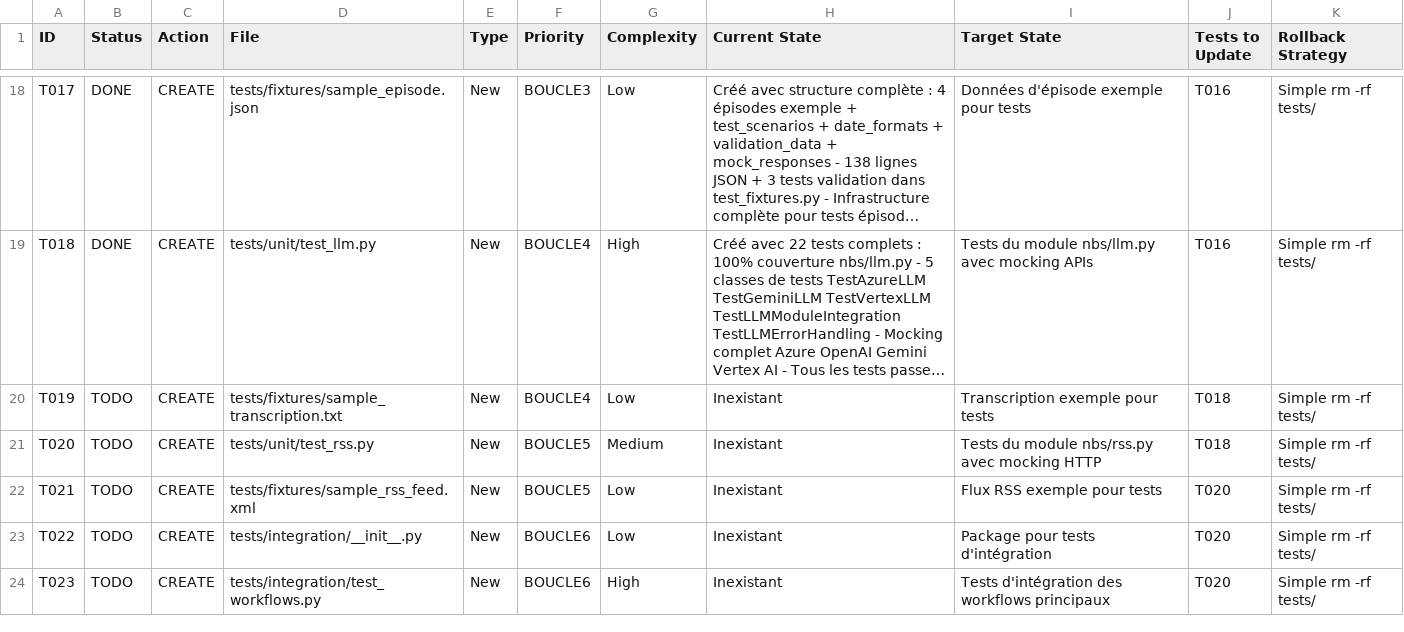
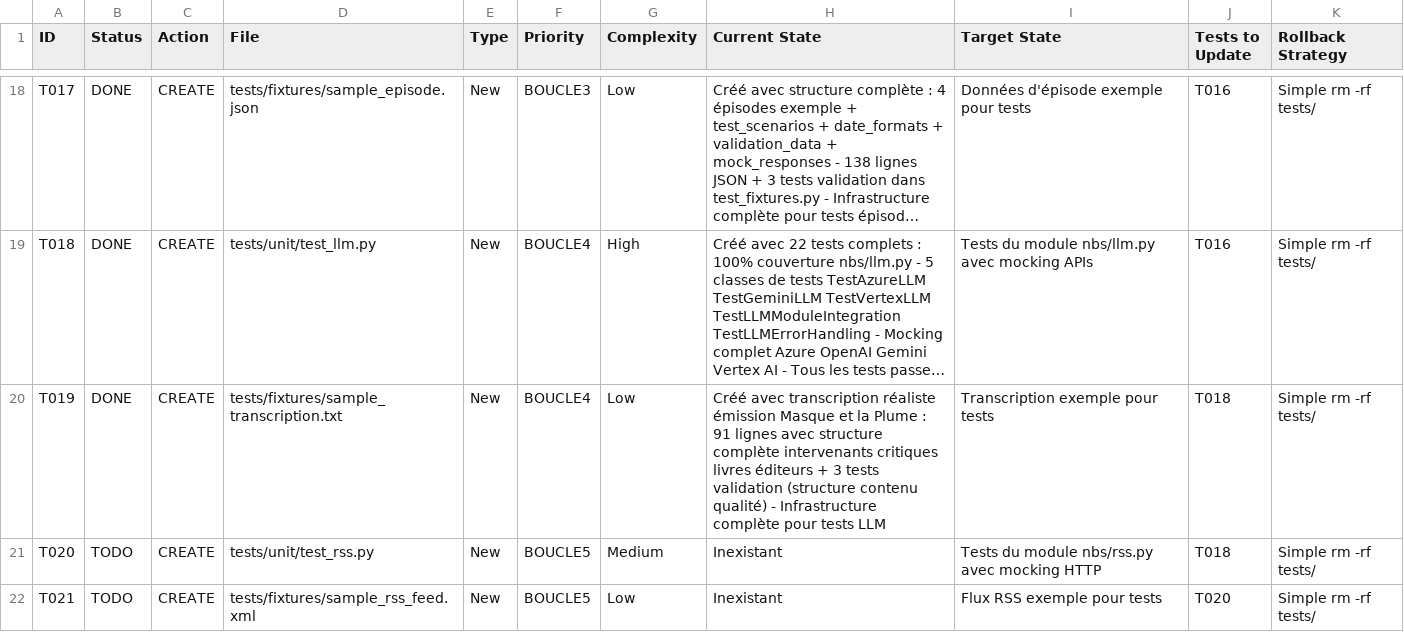
Before and after one commit to castorfou/lmelp, a CSV file: vibe/58-devops-creer-les-tests-unitaires/Phase_2/modification-plan.csv, drawn as a sheet; only a part is shown, gaps mark what is left out; the shorter side is filled out with more unchanged rows; long unchanged cells end in …; the diff names each change by its address in the sheet, - before the commit and + after, or states it on an @@ line.

Commit message:
feat(tests): Add comprehensive unit tests for LLM module with advanced mocking
- Created `tests/unit/test_llm.py` with 22 complete tests achieving 100% coverage for `nbs/llm.py`.
- Implemented mocking for complex dependencies including Azure OpenAI, Gemini, and Vertex AI.
- Added fixtures to automatically mock external imports, ensuring isolation during tests.
- Developed multiple test classes:
  - `TestAzureLLM`: Tests for `get_azure_llm()` with default/custom engines and error handling.
  - `TestGeminiLLM`: Tests for `get_gemini_llm()` with default/custom models and error scenarios.
  - `TestVertexLLM`: Tests for `get_vertex_llm()` with model variations and credential structure validation.
  - `TestLLMIntegration`: Integration tests to ensure all LLM functions can be called without errors.
  - `TestLLMErrorHandling`: Tests for error management in LLM functions.
- Added `tests/fixtures/sample_transcription.txt` containing realistic transcription data for LLM tests.
- Included new tests in `test_fixtures.py` to validate the structure and content quality of the transcription.
- Achieved a total of 86 passing tests across the project, enhancing the testing framework for LLM analysis.

```diff
--- a/vibe/58-devops-creer-les-tests-unitaires/Phase_2/modification-plan.csv
+++ b/vibe/58-devops-creer-les-tests-unitaires/Phase_2/modification-plan.csv
-B20 (Status): TODO
+B20 (Status): DONE
-H20 (Current State): Inexistant
+H20 (Current State): Créé avec transcription réaliste émission Masque et la Plume : 91 lignes avec structure complète intervenants critiques livres éditeurs + 3 tests validation (structure contenu qualité) - Infrastructure complète pour tests LLM
```
Also changed, not shown: 4 other files.
